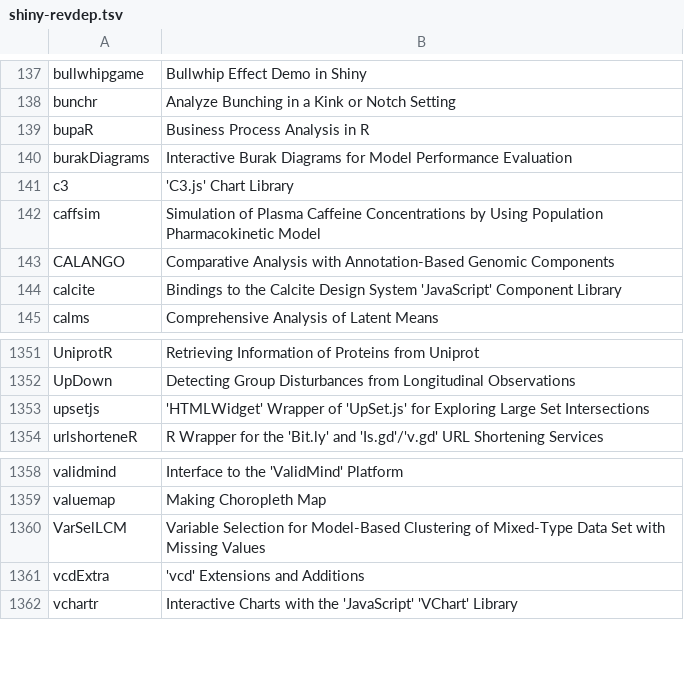
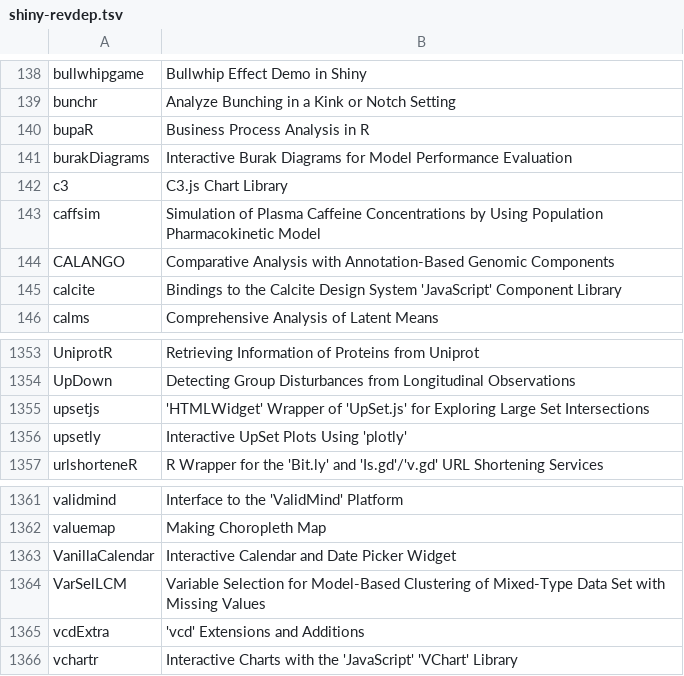
Before and after one commit to nanxstats/awesome-shiny-extensions, a TSV file: updater/shiny-revdep.tsv, drawn as a sheet; only a part is shown, gaps mark what is left out; the diff covers the shown part only.

Commit message:
Add VanillaCalendar, rpivotTable, rewind to the list (#104)
* Update reverse dependencies list

* Add VanillaCalendar, rpivotTable, rewind

```diff
--- a/updater/shiny-revdep.tsv
+++ b/updater/shiny-revdep.tsv
@@ -140,3 +141,3 @@ bupaR	Business Process Analysis in R
 burakDiagrams	Interactive Burak Diagrams for Model Performance Evaluation
-c3	'C3.js' Chart Library
+c3	C3.js Chart Library
 caffsim	Simulation of Plasma Caffeine Concentrations by Using Population Pharmacokinetic Model
@@ -1353,2 +1355,3 @@ UpDown	Detecting Group Disturbances from Longitudinal Observations
 upsetjs	'HTMLWidget' Wrapper of 'UpSet.js' for Exploring Large Set Intersections
+upsetly	Interactive UpSet Plots Using 'plotly'
 urlshorteneR	R Wrapper for the 'Bit.ly' and 'Is.gd'/'v.gd' URL Shortening Services
@@ -1359,2 +1362,3 @@ validmind	Interface to the 'ValidMind' Platform
 valuemap	Making Choropleth Map
+VanillaCalendar	Interactive Calendar and Date Picker Widget
 VarSelLCM	Variable Selection for Model-Based Clustering of Mixed-Type Data Set with Missing Values
```
Also changed, not shown: 6 added rows and 4 removed rows elsewhere in this file, 1 other file.
